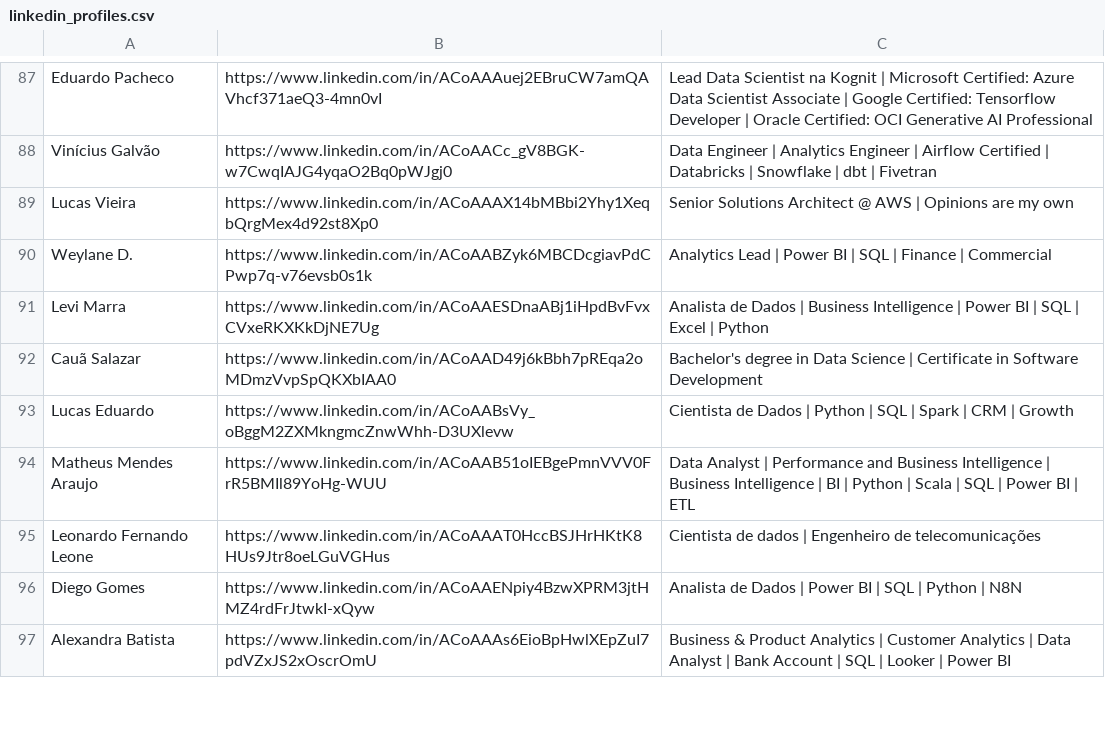
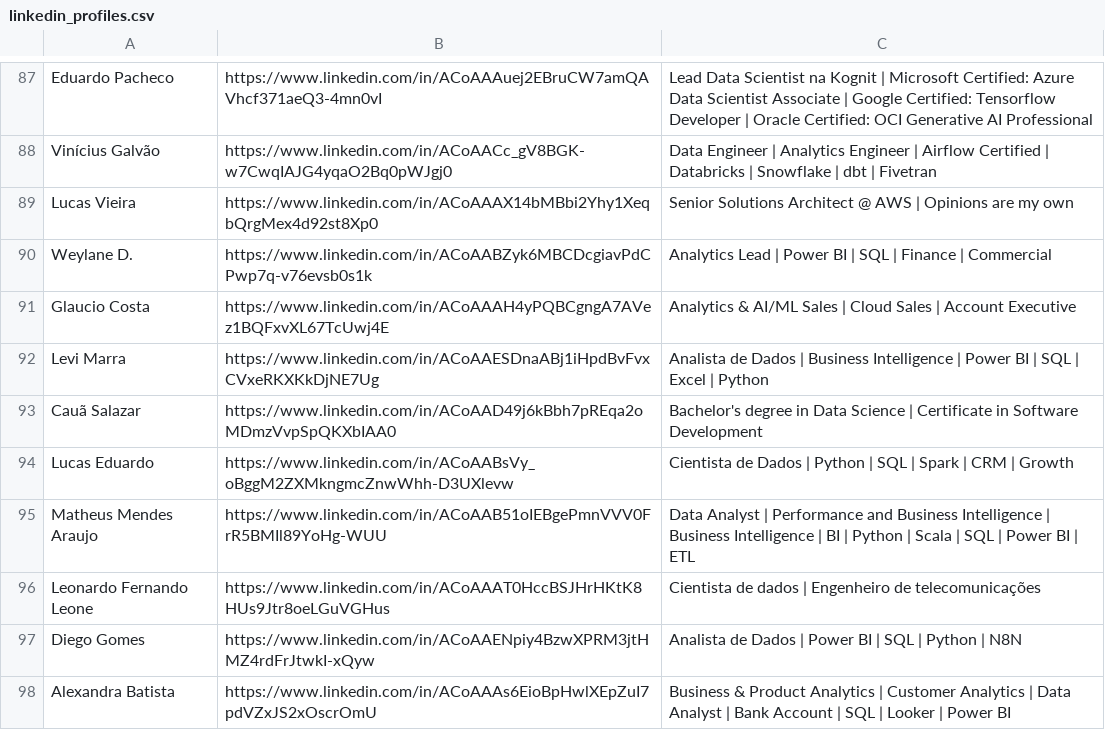
Before and after one commit to FredericoBaker/stateOfTheData_attribute_linkage, a CSV file: linkedin_profiles.csv, drawn as a sheet; only a part is shown, gaps mark what is left out; the diff names each change by its address in the sheet, - before the commit and + after, or states it on an @@ line.

```diff
--- a/linkedin_profiles.csv
+++ b/linkedin_profiles.csv
+row 91: Glaucio Costa | https://www.linkedin.com/in/ACoAAAH4yPQBCgngA7AVez1BQFxvXL67TcUwj4E | Analytics & AI/ML Sales | Cloud Sales | Account Executive
```
Also changed, not shown: linkedin_profiles_data.csv, 7 other files.
